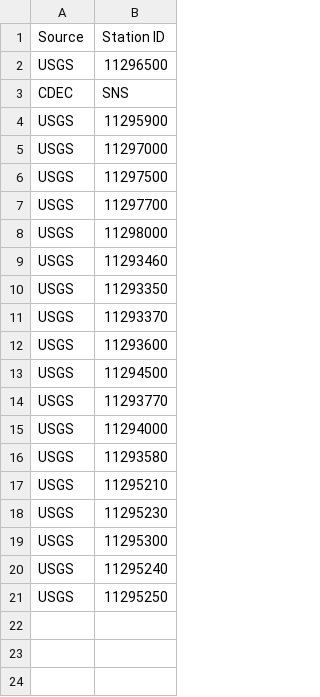
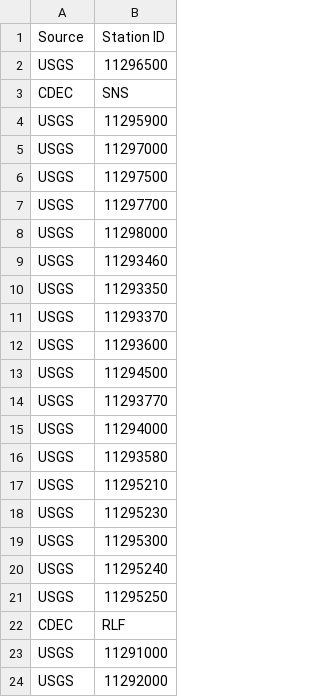
Before and after one commit to JohnS-BR/CalSim-Rim-Inflows, a CSV file: Inputs/upper_stanislaus_data_stations.csv, drawn as a sheet.

Commit message:
Added a few very easy sheets. working on RLIEF

```diff
--- a/Inputs/upper_stanislaus_data_stations.csv
+++ b/Inputs/upper_stanislaus_data_stations.csv
@@ -21 +21,4 @@ USGS,11295240
 USGS,11295250
+CDEC,RLF
+USGS,11291000
+USGS,11292000
```
Also changed, not shown: 6 other files.
